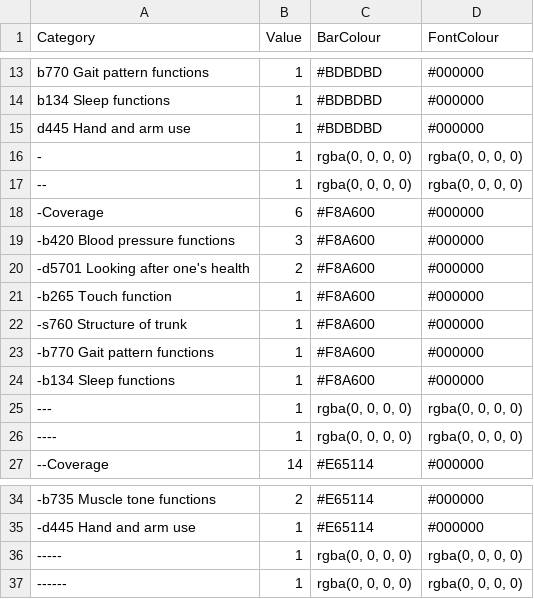
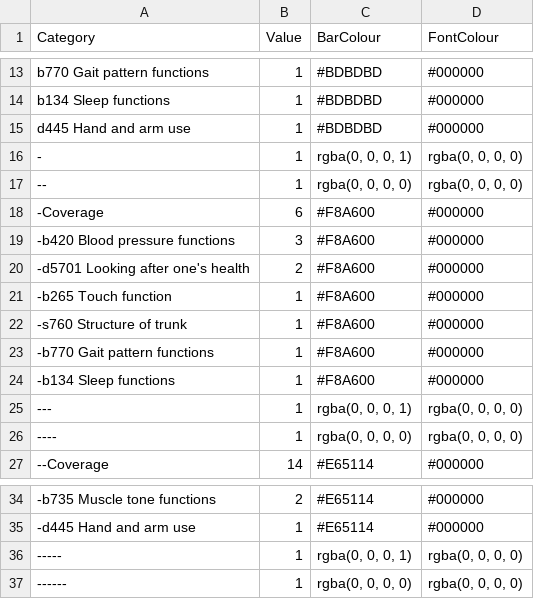
Before and after one commit to r-bernard/tester, a CSV file: sci-icf-categorisation.csv, drawn as a sheet; only a part is shown, gaps mark what is left out.

Commit message:
Update sci-icf-categorisation.csv

```diff
--- a/sci-icf-categorisation.csv
+++ b/sci-icf-categorisation.csv
@@ -15,3 +15,3 @@ b134 Sleep functions,1,"#BDBDBD","#000000"
 d445 Hand and arm use,1,"#BDBDBD","#000000"
--,1,"rgba(0, 0, 0, 0)","rgba(0, 0, 0, 0)"
+-,1,"rgba(0, 0, 0, 1)","rgba(0, 0, 0, 0)"
 --,1,"rgba(0, 0, 0, 0)","rgba(0, 0, 0, 0)"
@@ -24,3 +24,3 @@ d445 Hand and arm use,1,"#BDBDBD","#000000"
 -b134 Sleep functions,1,"#F8A600","#000000"
----,1,"rgba(0, 0, 0, 0)","rgba(0, 0, 0, 0)"
+---,1,"rgba(0, 0, 0, 1)","rgba(0, 0, 0, 0)"
 ----,1,"rgba(0, 0, 0, 0)","rgba(0, 0, 0, 0)"
@@ -35,3 +35,3 @@ d445 Hand and arm use,1,"#BDBDBD","#000000"
 -d445 Hand and arm use,1,"#E65114","#000000"
------,1,"rgba(0, 0, 0, 0)","rgba(0, 0, 0, 0)"
+-----,1,"rgba(0, 0, 0, 1)","rgba(0, 0, 0, 0)"
 ------,1,"rgba(0, 0, 0, 0)","rgba(0, 0, 0, 0)"
```
